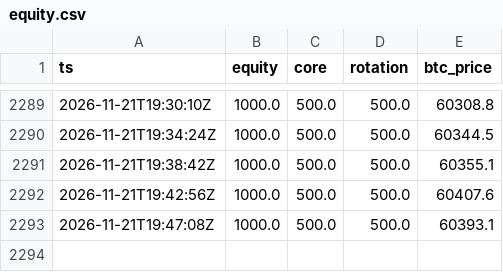
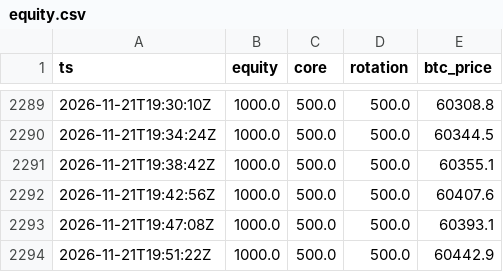
Before and after one commit to realglider/paper-bot, a CSV file: data/rotation/equity.csv, drawn as a sheet; only a part is shown, gaps mark what is left out; the diff names each change by its address in the sheet, - before the commit and + after, or states it on an @@ line.

```diff
--- a/data/rotation/equity.csv
+++ b/data/rotation/equity.csv
+row 2294: 2026-11-21T19:51:22Z | 1000.0 | 500.0 | 500.0 | 60442.9
```
Also changed, not shown: data/futures/equity.csv, data/listing/equity.csv, 8 other files.
